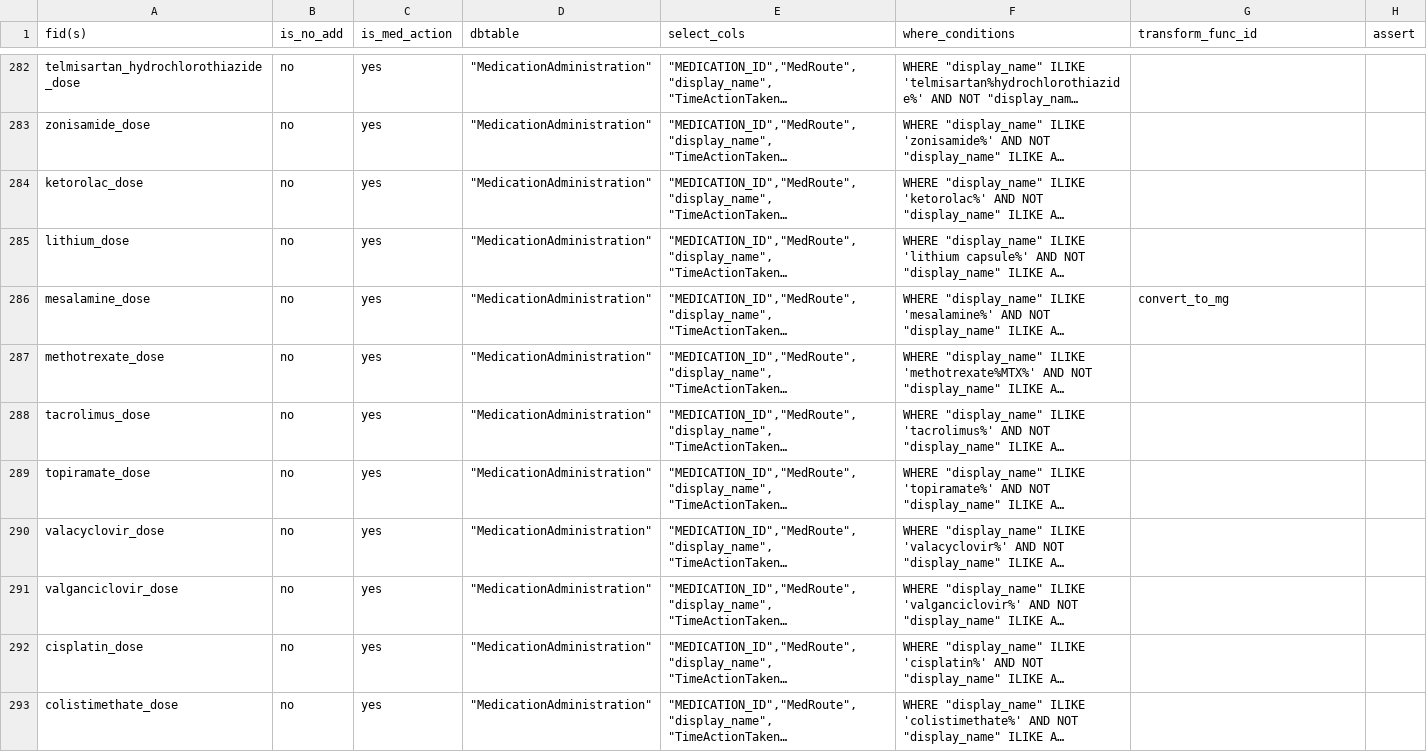
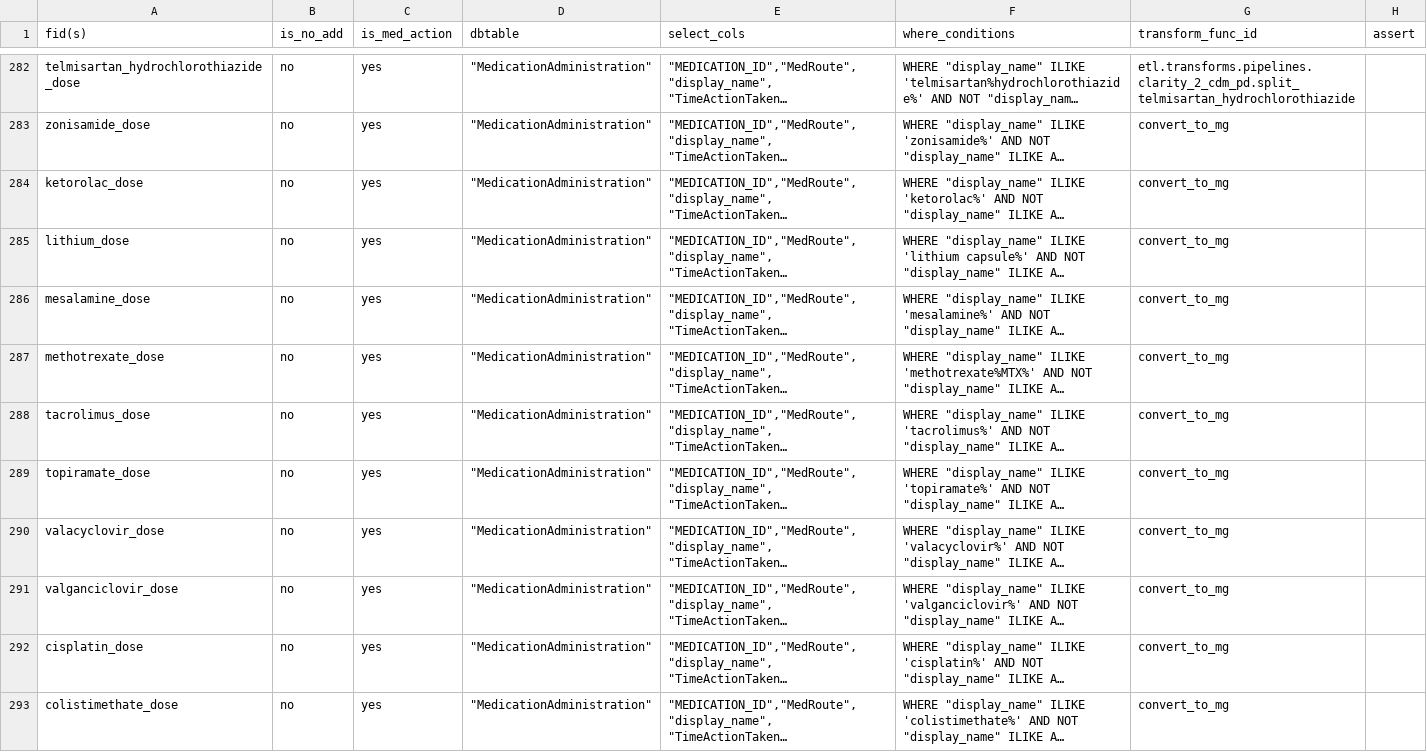
Before and after one commit to cloud-cds/cds-stack, a CSV file: etl/clarity2dw/conf/feature_mapping.csv, drawn as a sheet; only a part is shown, gaps mark what is left out; long unchanged cells end in …; the diff covers the shown part only; the diff names each change by its address in the sheet, - before the commit and + after, or states it on an @@ line.

Commit message:
bug fixed, convert_to_ml added, features added to CDM_feature

```diff
--- a/etl/clarity2dw/conf/feature_mapping.csv
+++ b/etl/clarity2dw/conf/feature_mapping.csv
-G282 (transform_func_id): (empty)
+G282 (transform_func_id): etl.transforms.pipelines.clarity_2_cdm_pd.split_telmisartan_hydrochlorothiazide
-G283:G285 (transform_func_id): (empty)
+G283:G285 (transform_func_id): convert_to_mg
-G287:G293 (transform_func_id): (empty)
+G287:G293 (transform_func_id): convert_to_mg
```
Also changed, not shown: 61 edited cells elsewhere in this file, db/CDM_Feature.csv, 2 other files.
